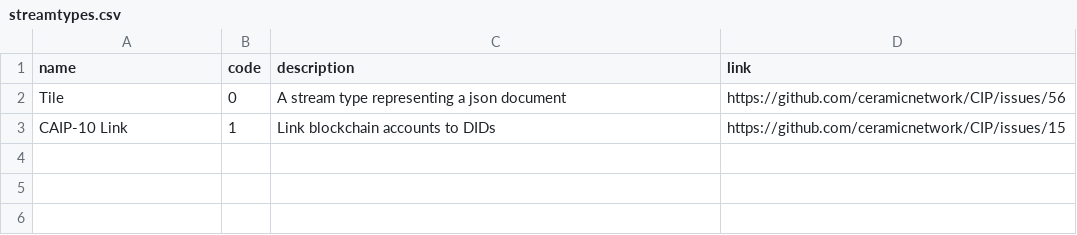
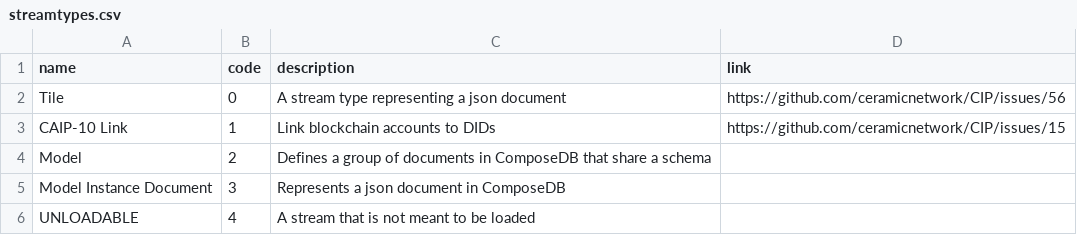
Before and after one commit to ceramicnetwork/CIPs, a CSV file: CIPs/CIP-59/tables/streamtypes.csv, drawn as a sheet; the diff names each change by its address in the sheet, - before the commit and + after, or states it on an @@ line.

Commit message:
Add ComposeDB stream types (#121)
* Add ComposeDB stream types

* Update streamtypes.csv

```diff
--- a/CIPs/CIP-59/tables/streamtypes.csv
+++ b/CIPs/CIP-59/tables/streamtypes.csv
+row 4: Model | 2 | Defines a group of documents in ComposeDB that share a schema
+row 5: Model Instance Document | 3 | Represents a json document in ComposeDB
+row 6: UNLOADABLE | 4 | A stream that is not meant to be loaded
```
